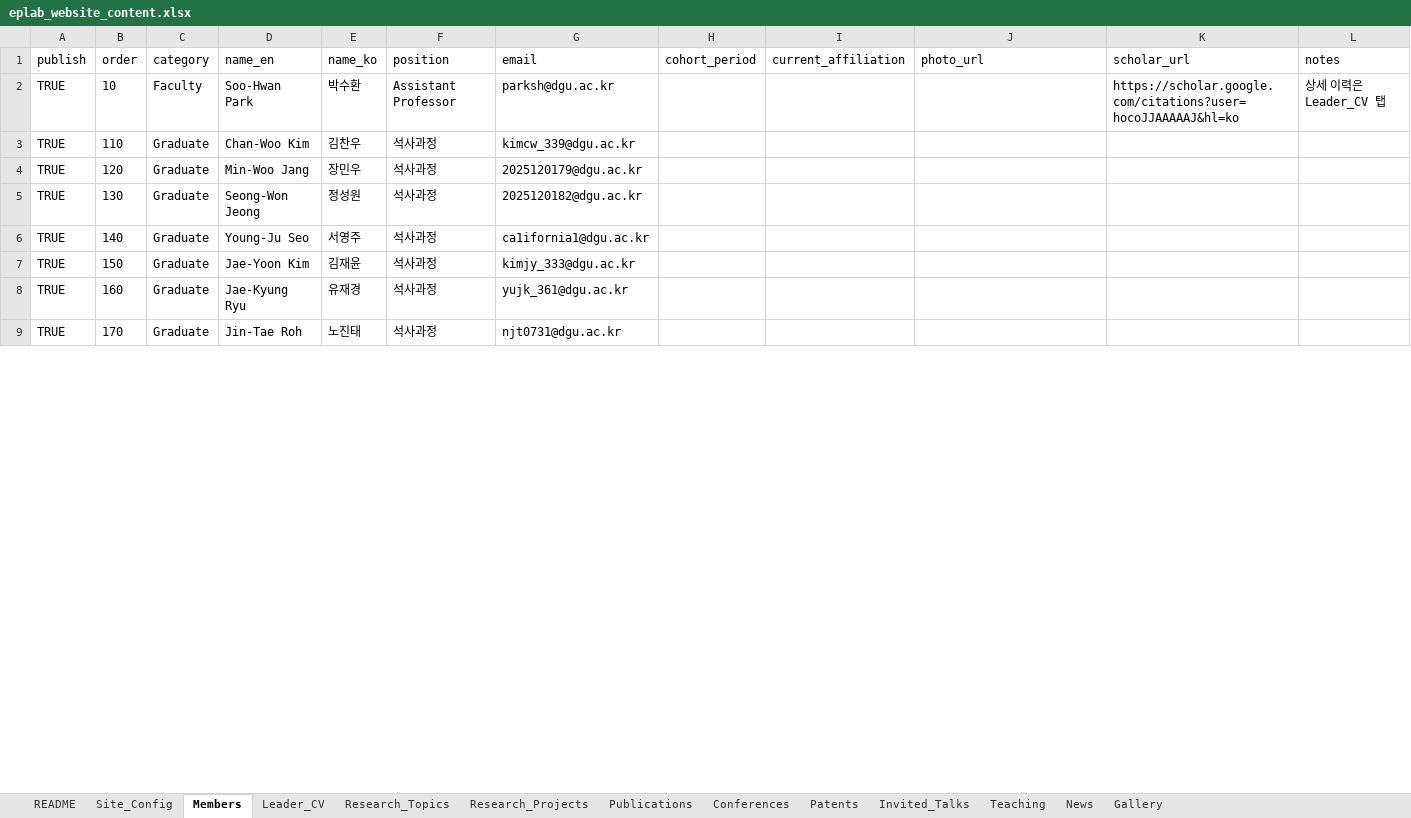
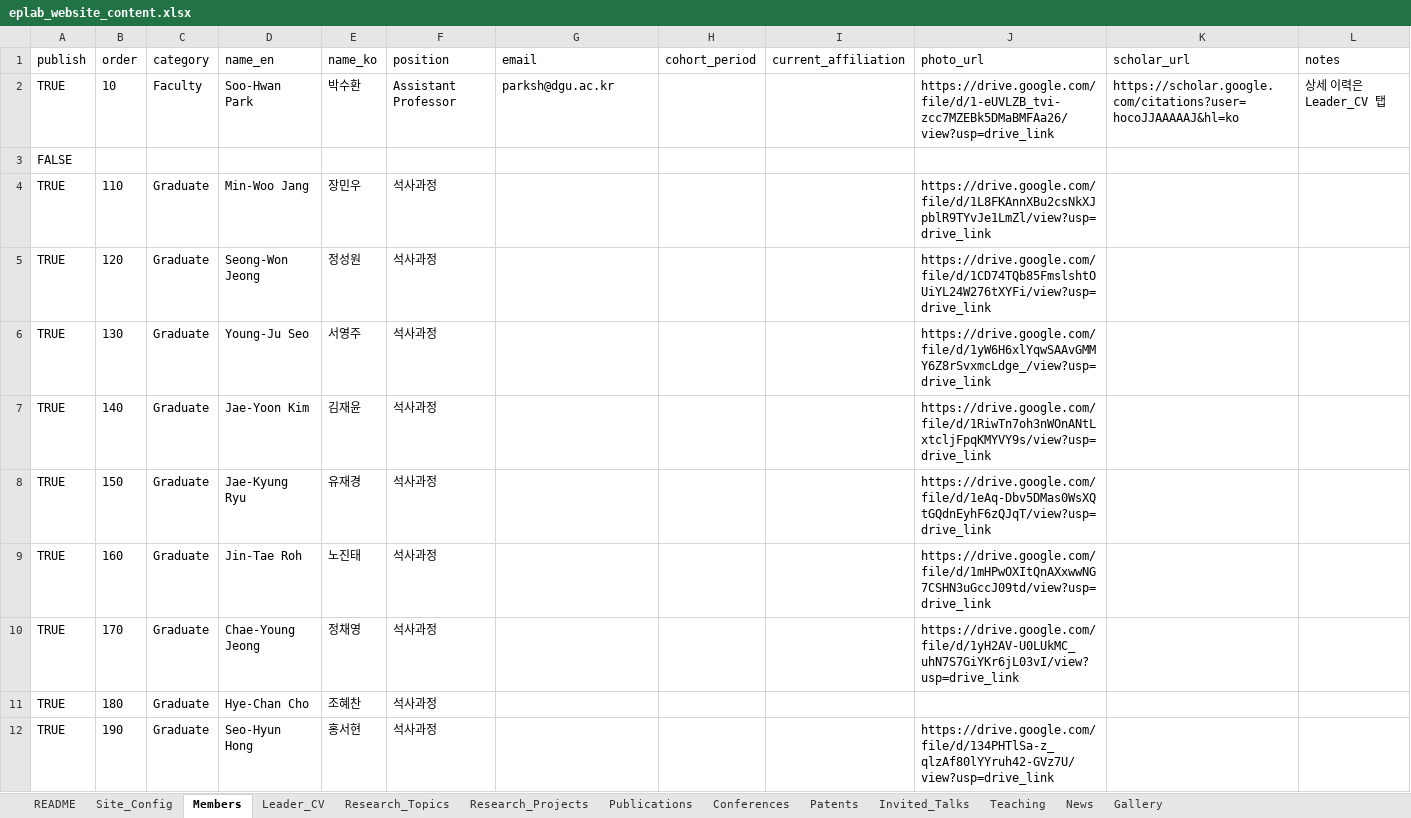
Before and after one commit to eplab-dgu/eplab-dgu.github.io, an Excel workbook: eplab_website_content.xlsx, sheet Members, drawn as a sheet; only a part is shown; values as stored, in another font and other column widths than the file's, no borders; addresses are those after the commit; the diff covers the shown part only; the diff names each change by its address in the sheet, - before the commit and + after, or states it on an @@ line.

```diff
--- a/eplab_website_content.xlsx (sheet Members)
+++ b/eplab_website_content.xlsx (sheet Members)
-J2 (photo_url): (empty)
+J2 (photo_url): https://drive.google.com/file/d/1-eUVLZB_tvi-zcc7MZEBk5DMaBMFAa26/view?usp=drive_link
+row 3: FALSE
-D4 (name_en): Chan-Woo Kim
+D4 (name_en): Min-Woo Jang
-E4 (name_ko): 김찬우
+E4 (name_ko): 장민우
-G4 (email): kimcw_339@dgu.ac.kr
+G4 (email): (empty)
-J4 (photo_url): (empty)
+J4 (photo_url): https://drive.google.com/file/d/1L8FKAnnXBu2csNkXJpblR9TYvJe1LmZl/view?usp=drive_link
-D5 (name_en): Min-Woo Jang
+D5 (name_en): Seong-Won Jeong
-E5 (name_ko): 장민우
+E5 (name_ko): 정성원
-G5 (email): 2025120179@dgu.ac.kr
+G5 (email): (empty)
-J5 (photo_url): (empty)
+J5 (photo_url): https://drive.google.com/file/d/1CD74TQb85FmslshtOUiYL24W276tXYFi/view?usp=drive_link
-D6 (name_en): Seong-Won Jeong
+D6 (name_en): Young-Ju Seo
-E6 (name_ko): 정성원
+E6 (name_ko): 서영주
-G6 (email): 2025120182@dgu.ac.kr
+G6 (email): (empty)
-J6 (photo_url): (empty)
+J6 (photo_url): https://drive.google.com/file/d/1yW6H6xlYqwSAAvGMMY6Z8rSvxmcLdge_/view?usp=drive_link
-D7 (name_en): Young-Ju Seo
+D7 (name_en): Jae-Yoon Kim
-E7 (name_ko): 서영주
+E7 (name_ko): 김재윤
-G7 (email): ca1ifornia1@dgu.ac.kr
+G7 (email): (empty)
-J7 (photo_url): (empty)
+J7 (photo_url): https://drive.google.com/file/d/1RiwTn7oh3nWOnANtLxtcljFpqKMYVY9s/view?usp=drive_link
-D8 (name_en): Jae-Yoon Kim
+D8 (name_en): Jae-Kyung Ryu
-E8 (name_ko): 김재윤
+E8 (name_ko): 유재경
-G8 (email): kimjy_333@dgu.ac.kr
+G8 (email): (empty)
-J8 (photo_url): (empty)
+J8 (photo_url): https://drive.google.com/file/d/1eAq-Dbv5DMas0WsXQtGQdnEyhF6zQJqT/view?usp=drive_link
-D9 (name_en): Jae-Kyung Ryu
+D9 (name_en): Jin-Tae Roh
-E9 (name_ko): 유재경
+E9 (name_ko): 노진태
-G9 (email): yujk_361@dgu.ac.kr
+G9 (email): (empty)
-J9 (photo_url): (empty)
+J9 (photo_url): https://drive.google.com/file/d/1mHPwOXItQnAXxwwNG7CSHN3uGccJ09td/view?usp=drive_link
-D10 (name_en): Jin-Tae Roh
+D10 (name_en): Chae-Young Jeong
-E10 (name_ko): 노진태
+E10 (name_ko): 정채영
-G10 (email): njt0731@dgu.ac.kr
+G10 (email): (empty)
-J10 (photo_url): (empty)
+J10 (photo_url): https://drive.google.com/file/d/1yH2AV-U0LUkMC_uhN7S7GiYKr6jL03vI/view?usp=drive_link
+row 11: TRUE | 180 | Graduate | Hye-Chan Cho | 조혜찬 | 석사과정
+row 12: TRUE | 190 | Graduate | Seo-Hyun Hong | 홍서현 | 석사과정 |  |  |  | https://drive.google.com/file/d/134PHTlSa-z_qlzAf80lYYruh42-GVz7U/view?usp=drive_link
```
Also changed, not shown: 5 added rows, 3 removed rows and 13 edited cells elsewhere in this sheet, 11 other files.
